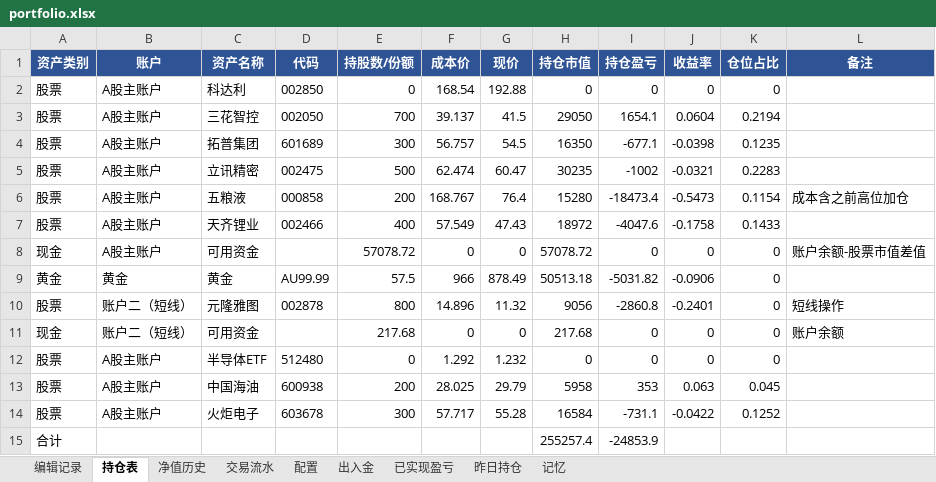
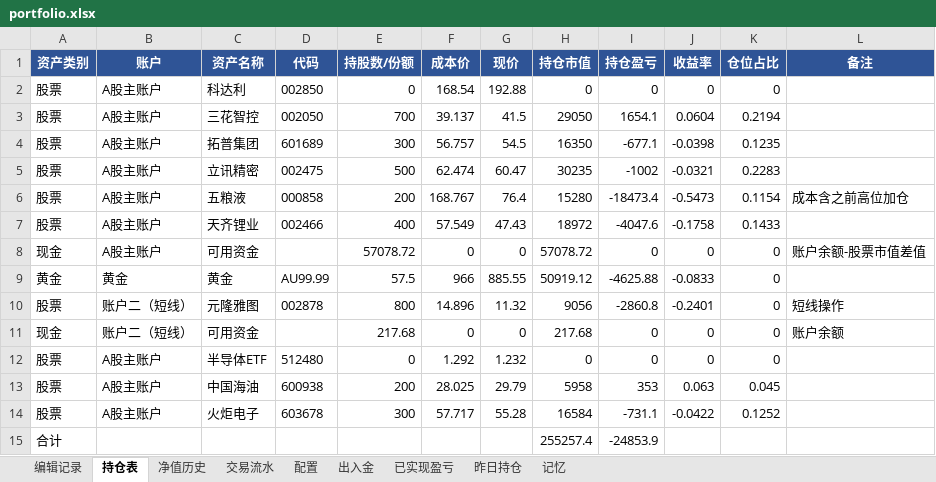
Before and after one commit to wanchangjia-png/investment-agent, an Excel workbook: portfolio.xlsx, sheet 持仓表, drawn as a sheet; values as stored, in another font and other column widths than the file's, no borders; the diff names each change by its address in the sheet, - before the commit and + after, or states it on an @@ line.

Commit message:
auto-sync portfolio.xlsx 2026-07-15 20:44

```diff
--- a/portfolio.xlsx (sheet 持仓表)
+++ b/portfolio.xlsx (sheet 持仓表)
-G9 (现价): 878.49
+G9 (现价): 885.55
-H9 (持仓市值): 50513.18
+H9 (持仓市值): 50919.12
-I9 (持仓盈亏): -5031.82
+I9 (持仓盈亏): -4625.88
-J9 (收益率): -0.0906
+J9 (收益率): -0.0833
```
